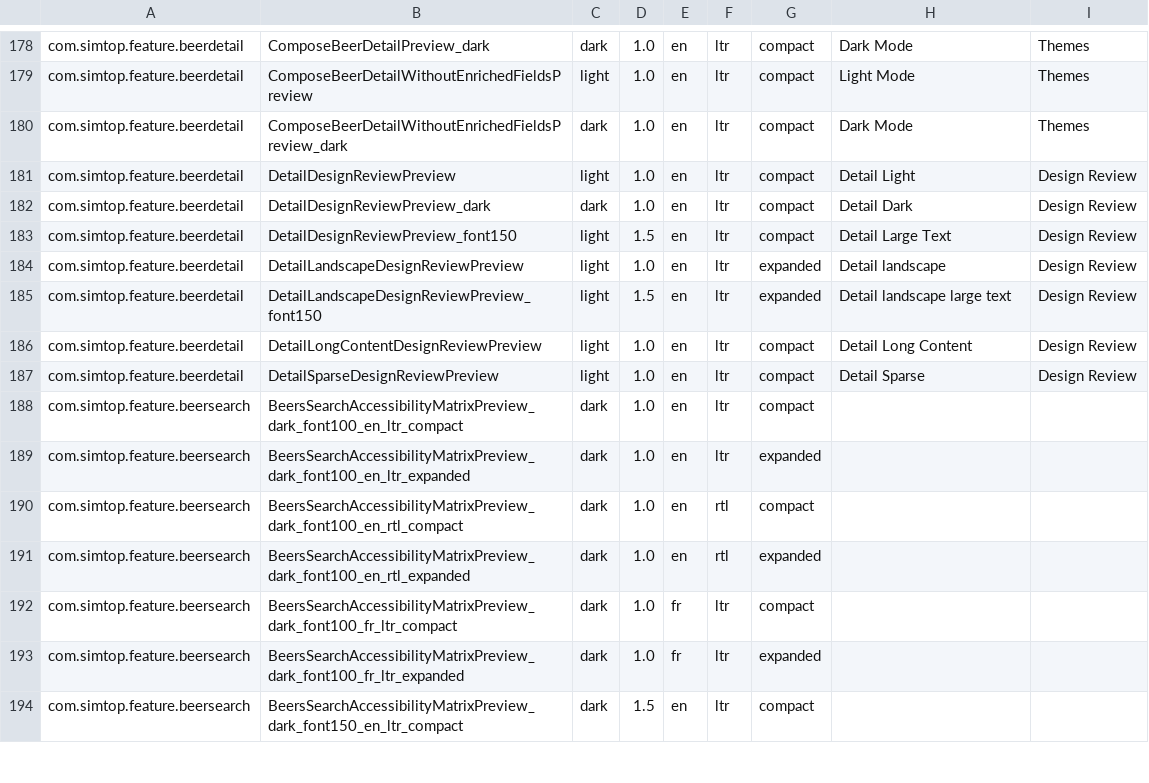
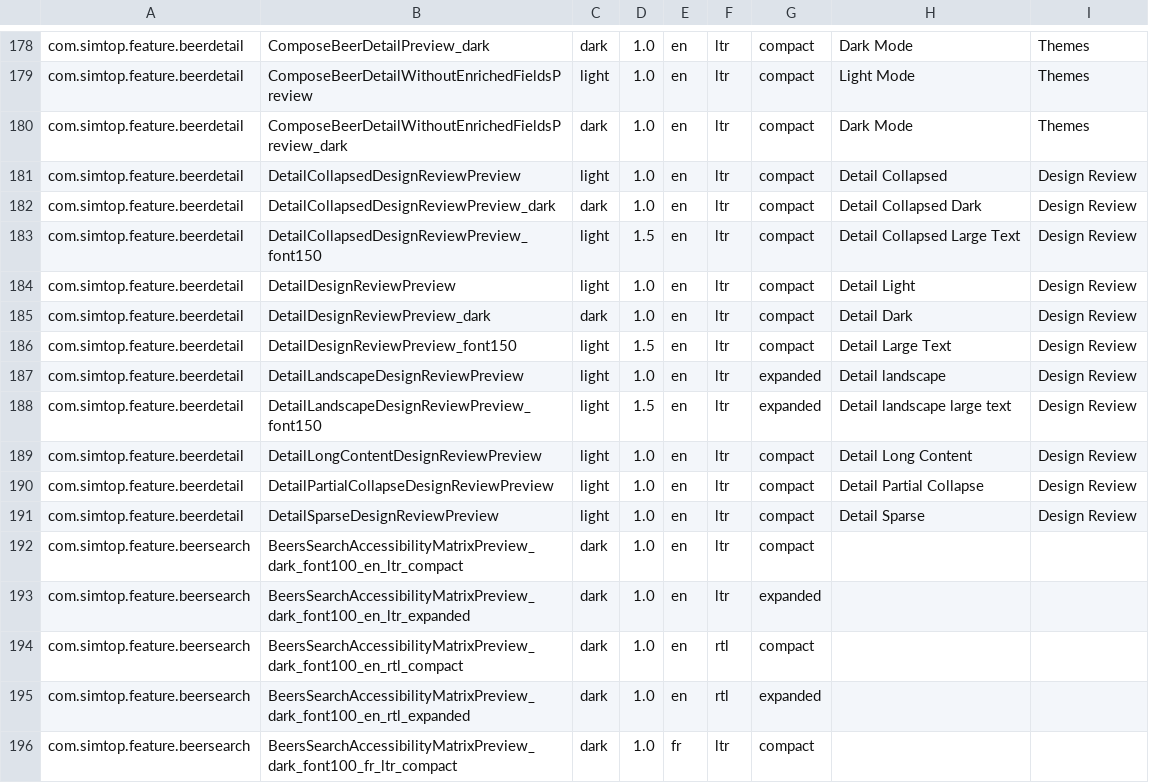
Before and after one commit to simtop/BillionBeers, a TSV file: config/screenshot-inventory.tsv, drawn as a sheet; only a part is shown, gaps mark what is left out; the shorter side is filled out with more unchanged rows.

Commit message:
fix: restore Android detail header collapse (#482)

```diff
--- a/config/screenshot-inventory.tsv
+++ b/config/screenshot-inventory.tsv
@@ -180,2 +180,5 @@ com.simtop.feature.beerdetail	ComposeBeerDetailWithoutEnrichedFieldsPreview	ligh
 com.simtop.feature.beerdetail	ComposeBeerDetailWithoutEnrichedFieldsPreview_dark	dark	1.0	en	ltr	compact	Dark Mode	Themes
+com.simtop.feature.beerdetail	DetailCollapsedDesignReviewPreview	light	1.0	en	ltr	compact	Detail Collapsed	Design Review
+com.simtop.feature.beerdetail	DetailCollapsedDesignReviewPreview_dark	dark	1.0	en	ltr	compact	Detail Collapsed Dark	Design Review
+com.simtop.feature.beerdetail	DetailCollapsedDesignReviewPreview_font150	light	1.5	en	ltr	compact	Detail Collapsed Large Text	Design Review
 com.simtop.feature.beerdetail	DetailDesignReviewPreview	light	1.0	en	ltr	compact	Detail Light	Design Review
@@ -186,2 +189,3 @@ com.simtop.feature.beerdetail	DetailLandscapeDesignReviewPreview_font150	light	1
 com.simtop.feature.beerdetail	DetailLongContentDesignReviewPreview	light	1.0	en	ltr	compact	Detail Long Content	Design Review
+com.simtop.feature.beerdetail	DetailPartialCollapseDesignReviewPreview	light	1.0	en	ltr	compact	Detail Partial Collapse	Design Review
 com.simtop.feature.beerdetail	DetailSparseDesignReviewPreview	light	1.0	en	ltr	compact	Detail Sparse	Design Review
```
Also changed, not shown: 12 other files.
